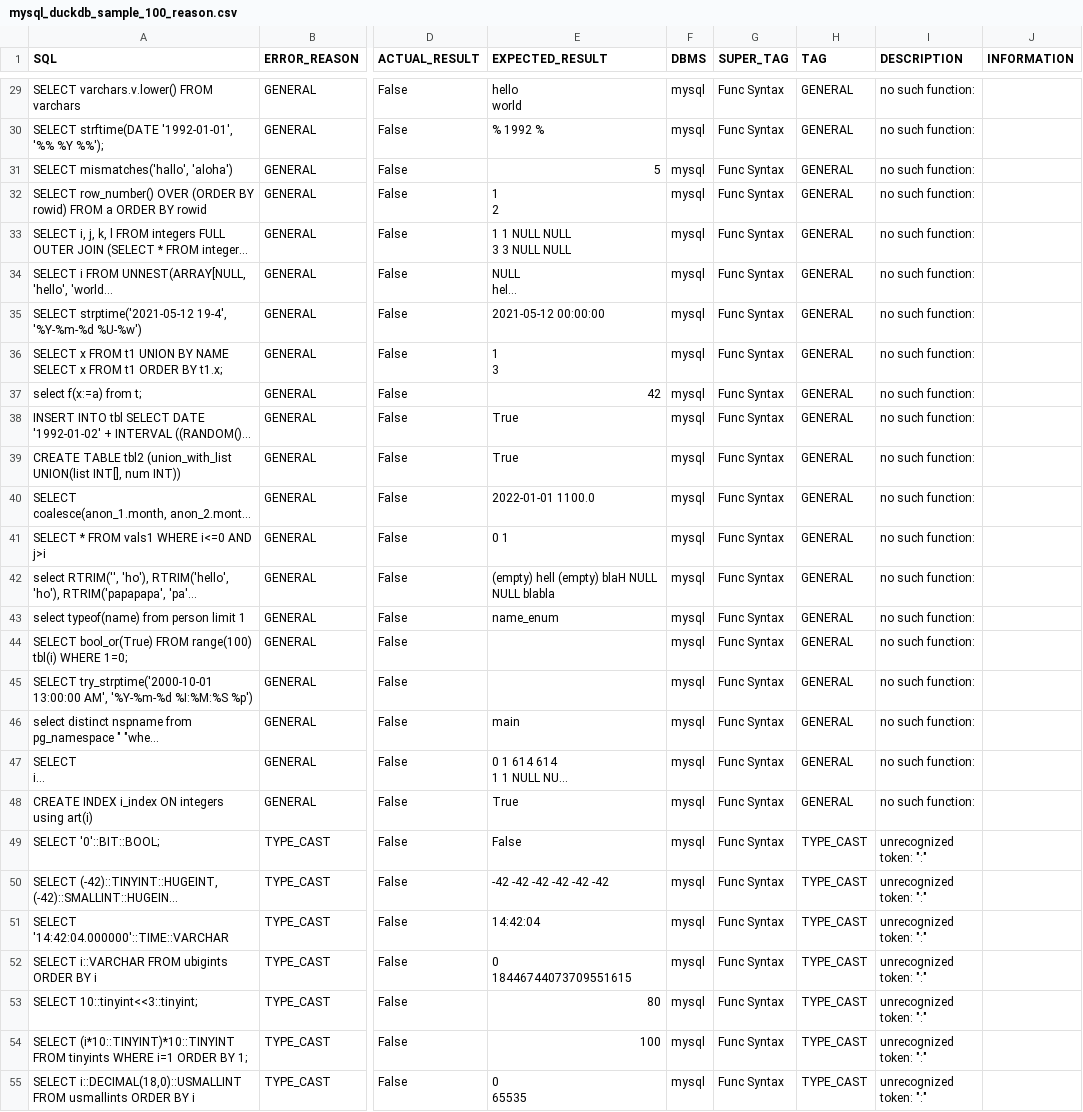
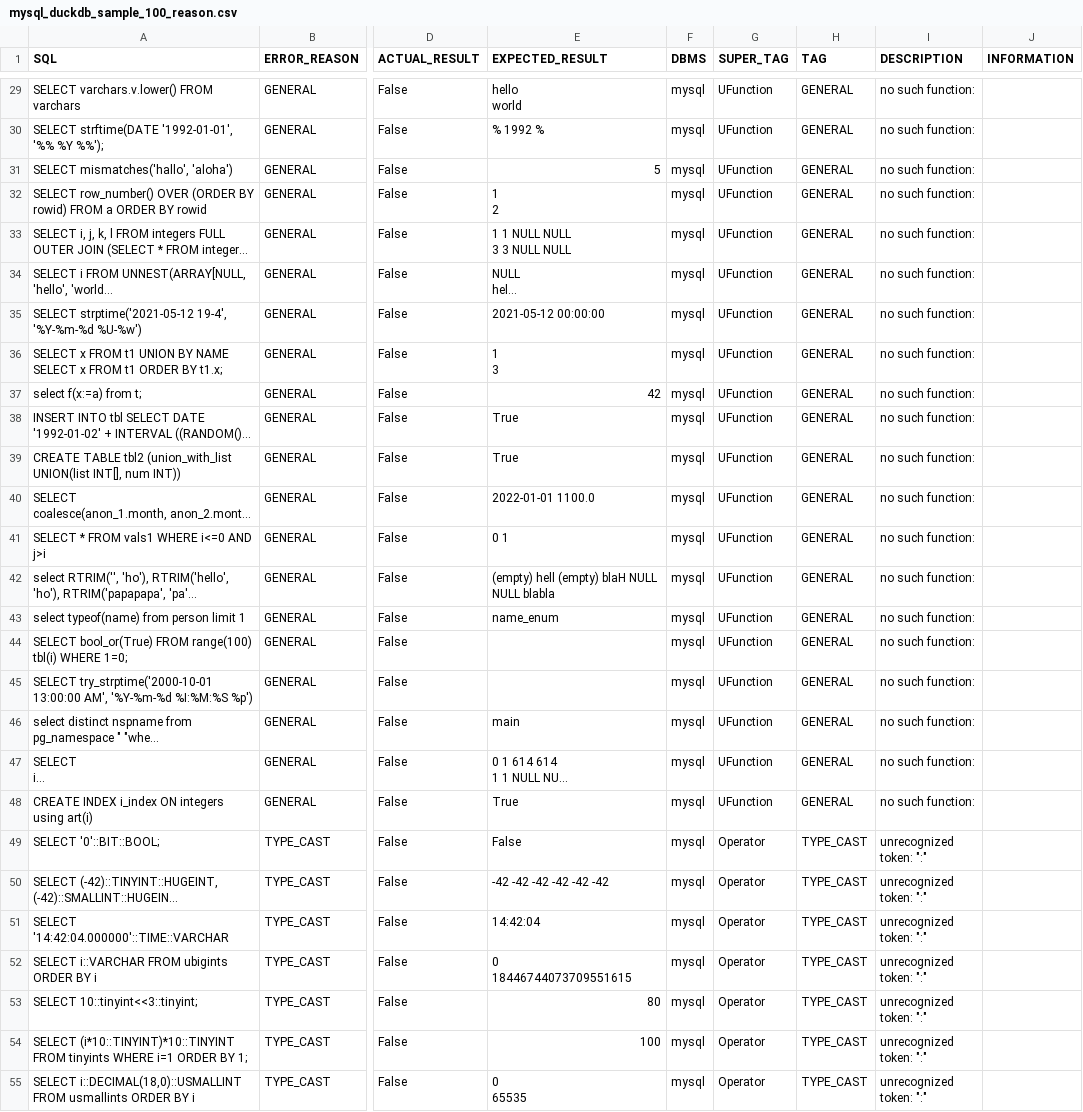
Before and after one commit to suyZhong/SQuaLity, a CSV file: output/mysql_duckdb_sample_100_reason.csv, drawn as a sheet; only a part is shown, gaps mark what is left out; long unchanged cells end in …; the diff covers the shown part only; the diff names each change by its address in the sheet, - before the commit and + after, or states it on an @@ line.

```diff
--- a/output/mysql_duckdb_sample_100_reason.csv
+++ b/output/mysql_duckdb_sample_100_reason.csv
-G29:G48 (SUPER_TAG): Func Syntax
+G29:G48 (SUPER_TAG): UFunction
-G49:G55 (SUPER_TAG): Func Syntax
+G49:G55 (SUPER_TAG): Operator
```
Also changed, not shown: 57 edited cells elsewhere in this file, data/duckdb_suite_errors.csv, data/postgresql_suite_errors.csv, 3 other files.
